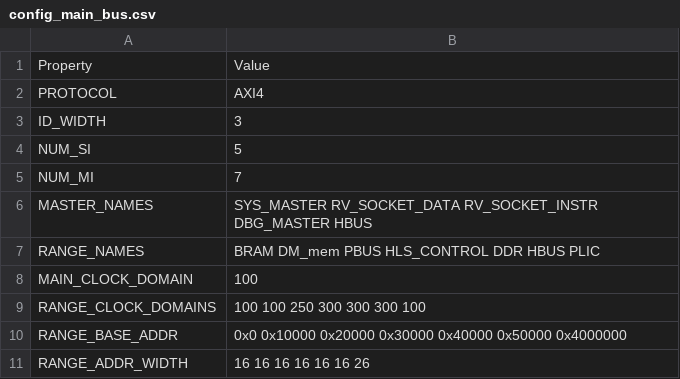
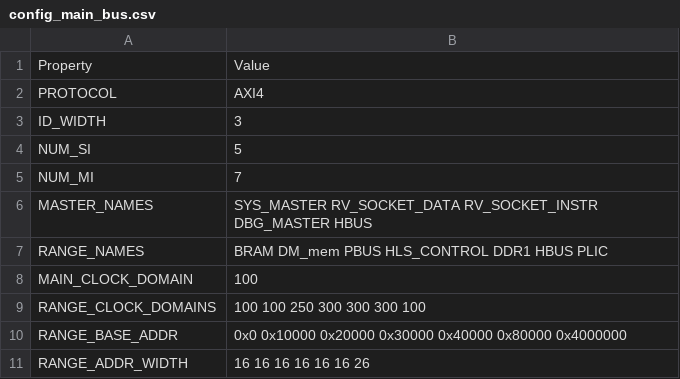
Before and after one commit to MaistoV/UninaSoC, a CSV file: config/configs/hpc/config_main_bus.csv, drawn as a sheet.

```diff
--- a/config/configs/hpc/config_main_bus.csv
+++ b/config/configs/hpc/config_main_bus.csv
@@ -6,6 +6,6 @@ NUM_MI,7
 MASTER_NAMES,SYS_MASTER RV_SOCKET_DATA RV_SOCKET_INSTR DBG_MASTER HBUS
-RANGE_NAMES,BRAM DM_mem PBUS HLS_CONTROL DDR HBUS PLIC
+RANGE_NAMES,BRAM DM_mem PBUS HLS_CONTROL DDR1 HBUS PLIC
 MAIN_CLOCK_DOMAIN,100
 RANGE_CLOCK_DOMAINS,100 100 250 300 300 300 100
-RANGE_BASE_ADDR,0x0 0x10000 0x20000 0x30000 0x40000 0x50000 0x4000000
+RANGE_BASE_ADDR,0x0 0x10000 0x20000 0x30000 0x40000 0x80000 0x4000000
 RANGE_ADDR_WIDTH,16 16 16 16 16 16 26
```
Also changed, not shown: 12 other files.
